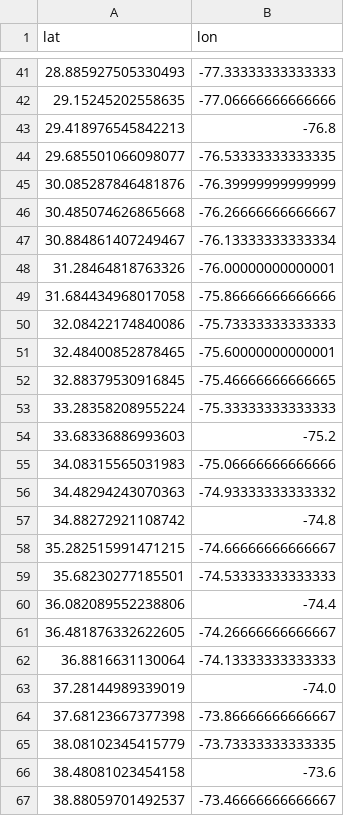
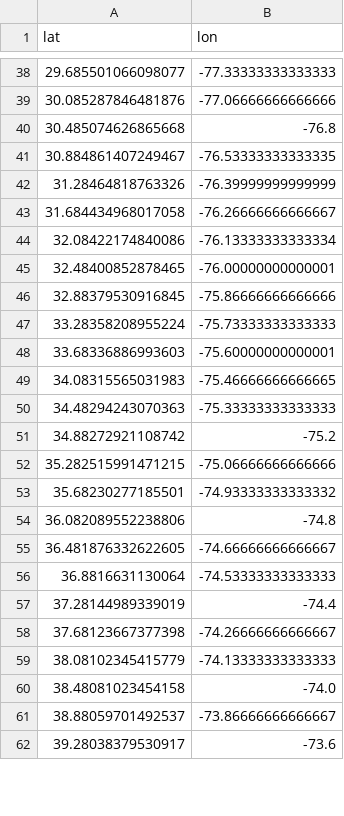
Before and after one commit to Gustavarendd/ocean-voyage-creator, a CSV file: exports/direct_route.csv, drawn as a sheet; only a part is shown, gaps mark what is left out; the diff covers the shown part only.

```diff
--- a/exports/direct_route.csv
+++ b/exports/direct_route.csv
@@ -41,27 +38,25 @@ lat,lon
-28.885927505330493,-77.33333333333333
-29.15245202558635,-77.06666666666666
-29.418976545842213,-76.8
-29.685501066098077,-76.53333333333335
-30.085287846481876,-76.39999999999999
-30.485074626865668,-76.26666666666667
-30.884861407249467,-76.13333333333334
-31.28464818763326,-76.00000000000001
-31.684434968017058,-75.86666666666666
-32.08422174840086,-75.73333333333333
-32.48400852878465,-75.60000000000001
-32.88379530916845,-75.46666666666665
-33.28358208955224,-75.33333333333333
-33.68336886993603,-75.2
-34.08315565031983,-75.06666666666666
-34.48294243070363,-74.93333333333332
-34.88272921108742,-74.8
-35.282515991471215,-74.66666666666667
-35.68230277185501,-74.53333333333333
-36.082089552238806,-74.4
-36.481876332622605,-74.26666666666667
-36.8816631130064,-74.13333333333333
-37.28144989339019,-74.0
-37.68123667377398,-73.86666666666667
-38.08102345415779,-73.73333333333335
-38.48081023454158,-73.6
-38.88059701492537,-73.46666666666667
+29.685501066098077,-77.33333333333333
+30.085287846481876,-77.06666666666666
+30.485074626865668,-76.8
+30.884861407249467,-76.53333333333335
+31.28464818763326,-76.39999999999999
+31.684434968017058,-76.26666666666667
+32.08422174840086,-76.13333333333334
+32.48400852878465,-76.00000000000001
+32.88379530916845,-75.86666666666666
+33.28358208955224,-75.73333333333333
+33.68336886993603,-75.60000000000001
+34.08315565031983,-75.46666666666665
+34.48294243070363,-75.33333333333333
+34.88272921108742,-75.2
+35.282515991471215,-75.06666666666666
+35.68230277185501,-74.93333333333332
+36.082089552238806,-74.8
+36.481876332622605,-74.66666666666667
+36.8816631130064,-74.53333333333333
+37.28144989339019,-74.4
+37.68123667377398,-74.26666666666667
+38.08102345415779,-74.13333333333333
+38.48081023454158,-74.0
+38.88059701492537,-73.86666666666667
+39.28038379530917,-73.6
```
Also changed, not shown: 3 added rows, 7 removed rows and 17 edited cells elsewhere in this file, 6 other files.
